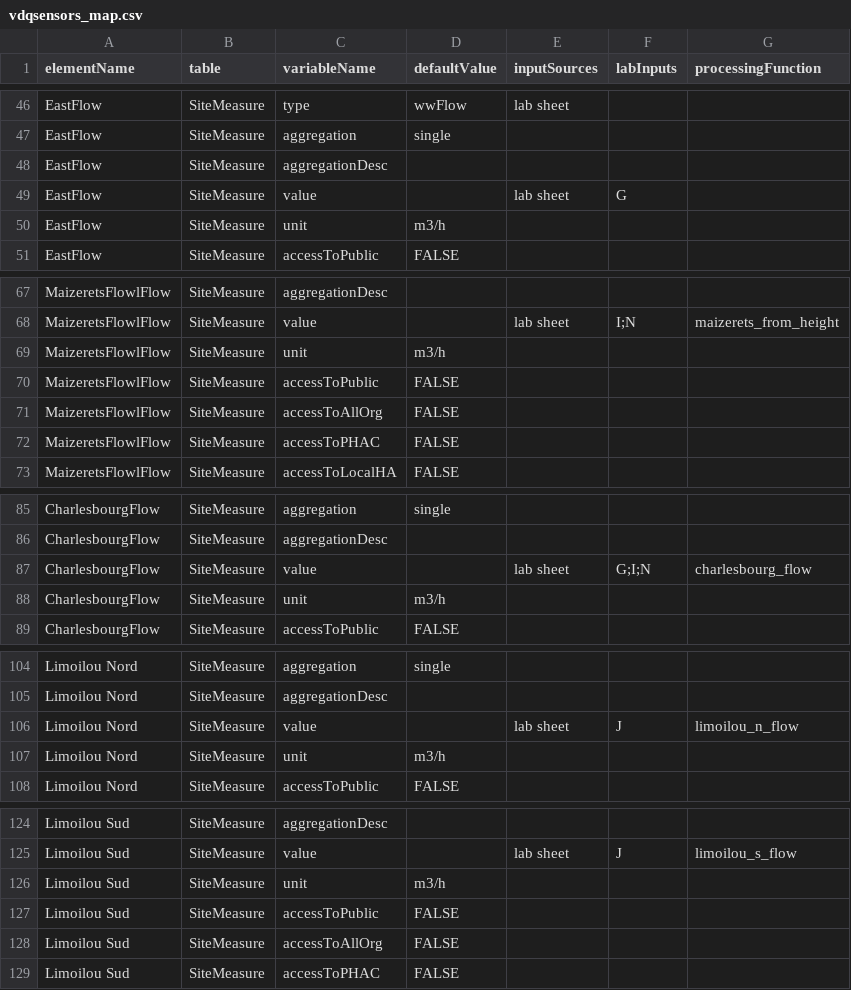
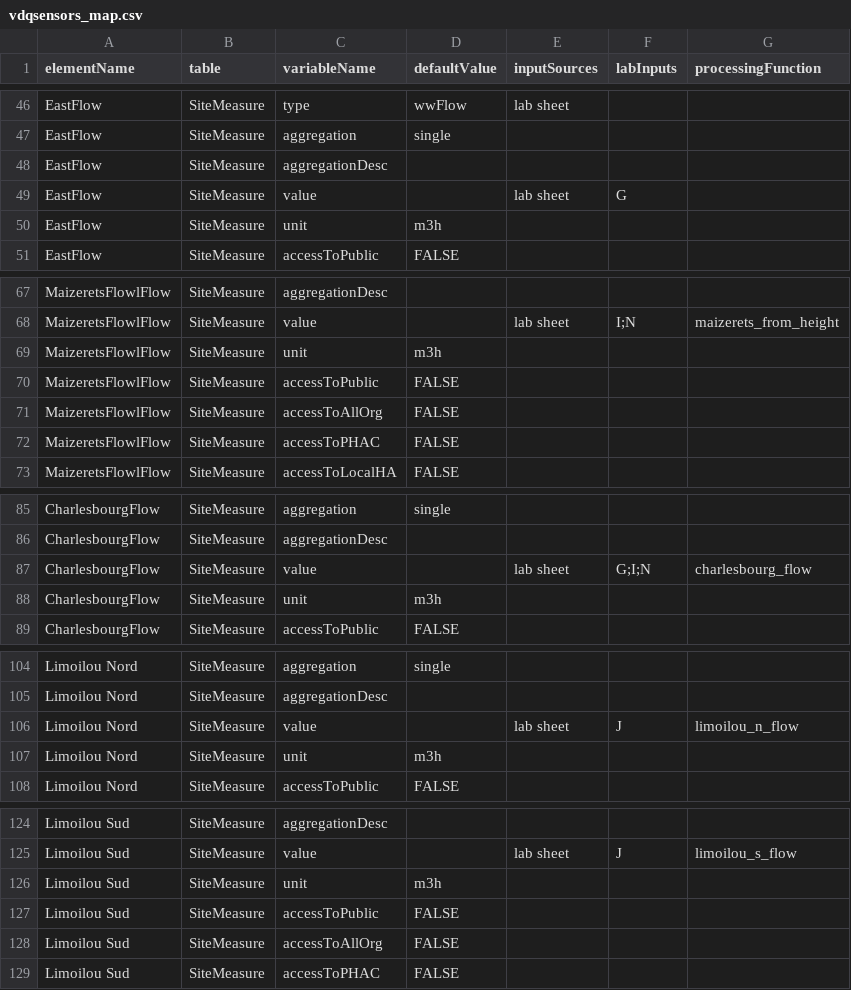
Before and after one commit to modelEAU/ODM-Import, a CSV file: wbe_odm/odm_mappers/vdqsensors_map.csv, drawn as a sheet; only a part is shown, gaps mark what is left out; the diff covers the shown part only.

```diff
--- a/wbe_odm/odm_mappers/vdqsensors_map.csv
+++ b/wbe_odm/odm_mappers/vdqsensors_map.csv
@@ -49,3 +49,3 @@ EastFlow,SiteMeasure,aggregationDesc,,,,
 EastFlow,SiteMeasure,value,,lab sheet,G,
-EastFlow,SiteMeasure,unit,m3/h,,,
+EastFlow,SiteMeasure,unit,m3h,,,
 EastFlow,SiteMeasure,accessToPublic,FALSE,,,
@@ -68,3 +68,3 @@ MaizeretsFlowlFlow,SiteMeasure,aggregationDesc,,,,
 MaizeretsFlowlFlow,SiteMeasure,value,,lab sheet,I;N,maizerets_from_height
-MaizeretsFlowlFlow,SiteMeasure,unit,m3/h,,,
+MaizeretsFlowlFlow,SiteMeasure,unit,m3h,,,
 MaizeretsFlowlFlow,SiteMeasure,accessToPublic,FALSE,,,
@@ -87,3 +87,3 @@ CharlesbourgFlow,SiteMeasure,aggregationDesc,,,,
 CharlesbourgFlow,SiteMeasure,value,,lab sheet,G;I;N,charlesbourg_flow
-CharlesbourgFlow,SiteMeasure,unit,m3/h,,,
+CharlesbourgFlow,SiteMeasure,unit,m3h,,,
 CharlesbourgFlow,SiteMeasure,accessToPublic,FALSE,,,
@@ -106,3 +106,3 @@ Limoilou Nord,SiteMeasure,aggregationDesc,,,,
 Limoilou Nord,SiteMeasure,value,,lab sheet,J,limoilou_n_flow
-Limoilou Nord,SiteMeasure,unit,m3/h,,,
+Limoilou Nord,SiteMeasure,unit,m3h,,,
 Limoilou Nord,SiteMeasure,accessToPublic,FALSE,,,
@@ -125,3 +125,3 @@ Limoilou Sud,SiteMeasure,aggregationDesc,,,,
 Limoilou Sud,SiteMeasure,value,,lab sheet,J,limoilou_s_flow
-Limoilou Sud,SiteMeasure,unit,m3/h,,,
+Limoilou Sud,SiteMeasure,unit,m3h,,,
 Limoilou Sud,SiteMeasure,accessToPublic,FALSE,,,
```
Also changed, not shown: 1 edited cell elsewhere in this file, wbe_odm/odm_mappers/mcgill_map.csv, wbe_odm/odm_mappers/vdqlab_map.csv, 8 other files.
